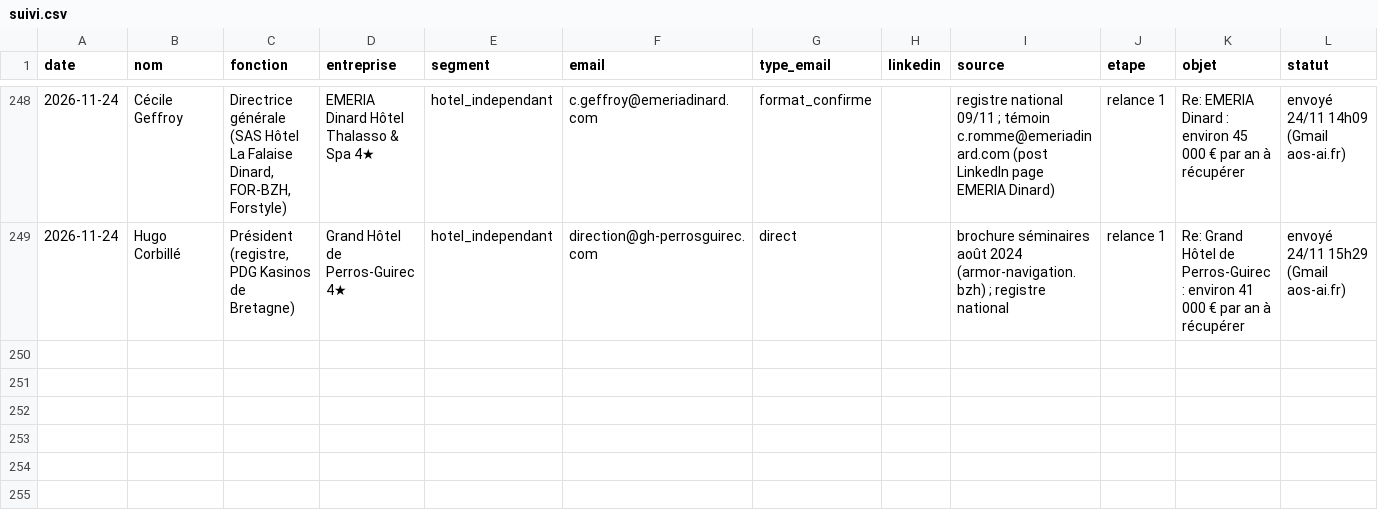
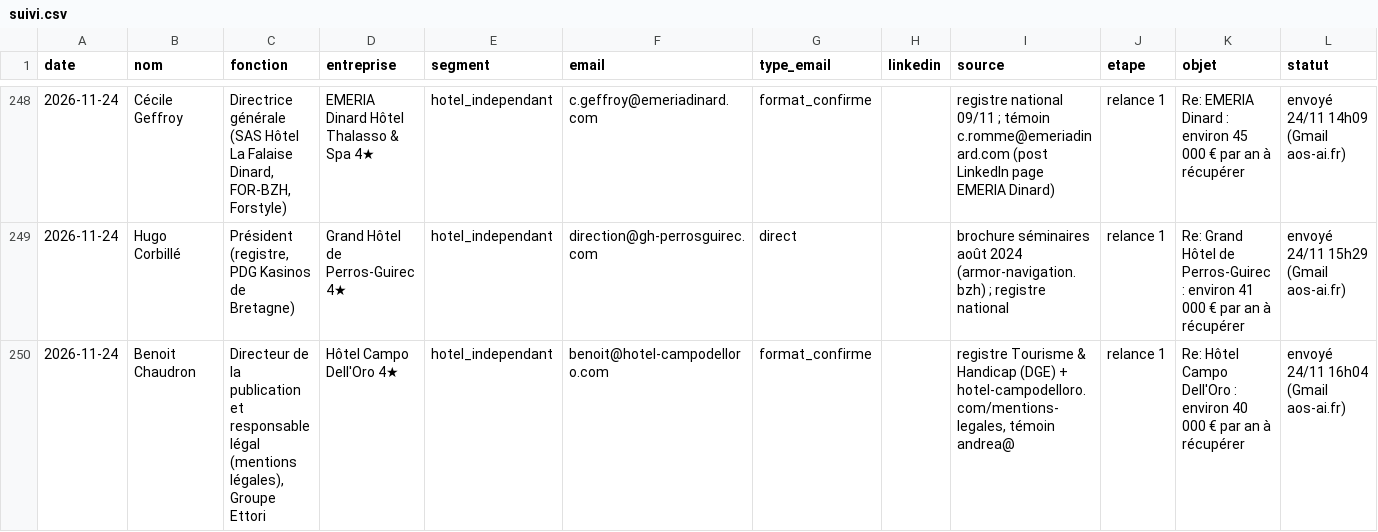
Before and after one commit to sofiane-agencybinari/reception-ai, a CSV file: prospection/suivi.csv, drawn as a sheet; only a part is shown, gaps mark what is left out; rows hold the shown columns only; the diff names each change by its address in the sheet, - before the commit and + after, or states it on an @@ line.

Commit message:
suivi : +1 envoi (relance)

```diff
--- a/prospection/suivi.csv
+++ b/prospection/suivi.csv
+row 250: 2026-11-24 | Benoit Chaudron | Directeur de la publication et responsable légal (mentions légales), Groupe Ettori | Hôtel Campo Dell'Oro 4★ | hotel_independant | benoit@hotel-campodelloro.com | format_confirme |  | registre Tourisme & Handicap (DGE) + hotel-campodelloro.com/mentions-legales, témoin andrea@ | relance 1 | Re: Hôtel Campo Dell'Oro : environ 40 000 € par an à récupérer | envoyé 24/11 16h04 (Gmail aos-ai.fr)
```
